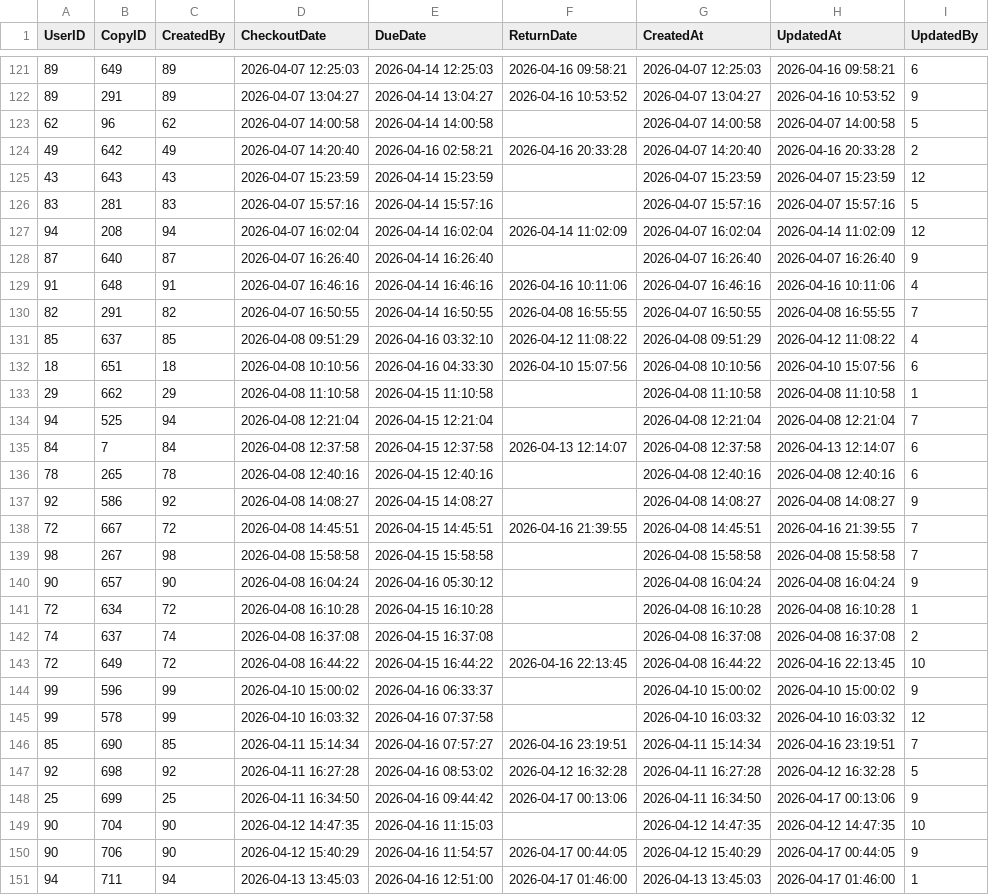
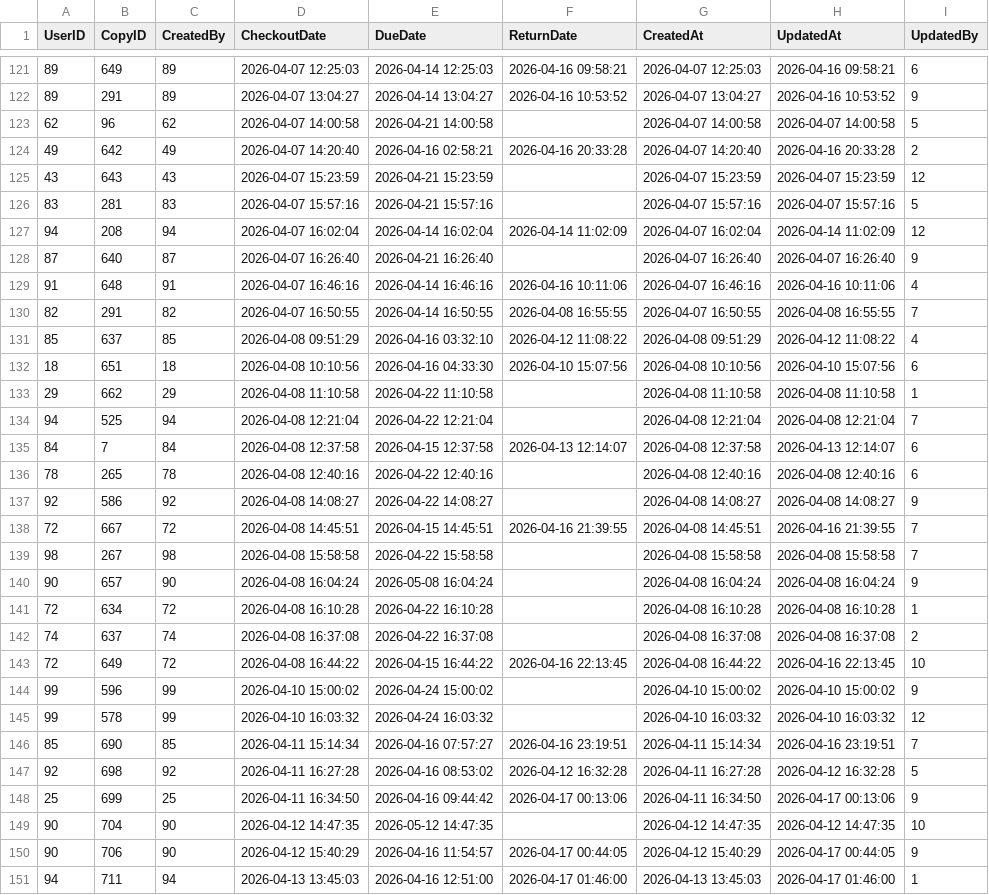
Before and after one commit to cabb007/Library_Database, a CSV file: server/SQLserver/data/loans.csv, drawn as a sheet; only a part is shown, gaps mark what is left out; the diff covers the shown part only.

```diff
--- a/server/SQLserver/data/loans.csv
+++ b/server/SQLserver/data/loans.csv
@@ -122,8 +122,8 @@ UserID,CopyID,CreatedBy,CheckoutDate,DueDate,ReturnDate,CreatedAt,UpdatedAt,Upda
 89,291,89,2026-04-07 13:04:27,2026-04-14 13:04:27,2026-04-16 10:53:52,2026-04-07 13:04:27,2026-04-16 10:53:52,9
-62,96,62,2026-04-07 14:00:58,2026-04-14 14:00:58,,2026-04-07 14:00:58,2026-04-07 14:00:58,5
+62,96,62,2026-04-07 14:00:58,2026-04-21 14:00:58,,2026-04-07 14:00:58,2026-04-07 14:00:58,5
 49,642,49,2026-04-07 14:20:40,2026-04-16 02:58:21,2026-04-16 20:33:28,2026-04-07 14:20:40,2026-04-16 20:33:28,2
-43,643,43,2026-04-07 15:23:59,2026-04-14 15:23:59,,2026-04-07 15:23:59,2026-04-07 15:23:59,12
-83,281,83,2026-04-07 15:57:16,2026-04-14 15:57:16,,2026-04-07 15:57:16,2026-04-07 15:57:16,5
+43,643,43,2026-04-07 15:23:59,2026-04-21 15:23:59,,2026-04-07 15:23:59,2026-04-07 15:23:59,12
+83,281,83,2026-04-07 15:57:16,2026-04-21 15:57:16,,2026-04-07 15:57:16,2026-04-07 15:57:16,5
 94,208,94,2026-04-07 16:02:04,2026-04-14 16:02:04,2026-04-14 11:02:09,2026-04-07 16:02:04,2026-04-14 11:02:09,12
-87,640,87,2026-04-07 16:26:40,2026-04-14 16:26:40,,2026-04-07 16:26:40,2026-04-07 16:26:40,9
+87,640,87,2026-04-07 16:26:40,2026-04-21 16:26:40,,2026-04-07 16:26:40,2026-04-07 16:26:40,9
 91,648,91,2026-04-07 16:46:16,2026-04-14 16:46:16,2026-04-16 10:11:06,2026-04-07 16:46:16,2026-04-16 10:11:06,4
@@ -132,15 +132,15 @@ UserID,CopyID,CreatedBy,CheckoutDate,DueDate,ReturnDate,CreatedAt,UpdatedAt,Upda
 18,651,18,2026-04-08 10:10:56,2026-04-16 04:33:30,2026-04-10 15:07:56,2026-04-08 10:10:56,2026-04-10 15:07:56,6
-29,662,29,2026-04-08 11:10:58,2026-04-15 11:10:58,,2026-04-08 11:10:58,2026-04-08 11:10:58,1
-94,525,94,2026-04-08 12:21:04,2026-04-15 12:21:04,,2026-04-08 12:21:04,2026-04-08 12:21:04,7
+29,662,29,2026-04-08 11:10:58,2026-04-22 11:10:58,,2026-04-08 11:10:58,2026-04-08 11:10:58,1
+94,525,94,2026-04-08 12:21:04,2026-04-22 12:21:04,,2026-04-08 12:21:04,2026-04-08 12:21:04,7
 84,7,84,2026-04-08 12:37:58,2026-04-15 12:37:58,2026-04-13 12:14:07,2026-04-08 12:37:58,2026-04-13 12:14:07,6
-78,265,78,2026-04-08 12:40:16,2026-04-15 12:40:16,,2026-04-08 12:40:16,2026-04-08 12:40:16,6
-92,586,92,2026-04-08 14:08:27,2026-04-15 14:08:27,,2026-04-08 14:08:27,2026-04-08 14:08:27,9
+78,265,78,2026-04-08 12:40:16,2026-04-22 12:40:16,,2026-04-08 12:40:16,2026-04-08 12:40:16,6
+92,586,92,2026-04-08 14:08:27,2026-04-22 14:08:27,,2026-04-08 14:08:27,2026-04-08 14:08:27,9
 72,667,72,2026-04-08 14:45:51,2026-04-15 14:45:51,2026-04-16 21:39:55,2026-04-08 14:45:51,2026-04-16 21:39:55,7
-98,267,98,2026-04-08 15:58:58,2026-04-15 15:58:58,,2026-04-08 15:58:58,2026-04-08 15:58:58,7
-90,657,90,2026-04-08 16:04:24,2026-04-16 05:30:12,,2026-04-08 16:04:24,2026-04-08 16:04:24,9
-72,634,72,2026-04-08 16:10:28,2026-04-15 16:10:28,,2026-04-08 16:10:28,2026-04-08 16:10:28,1
-74,637,74,2026-04-08 16:37:08,2026-04-15 16:37:08,,2026-04-08 16:37:08,2026-04-08 16:37:08,2
+98,267,98,2026-04-08 15:58:58,2026-04-22 15:58:58,,2026-04-08 15:58:58,2026-04-08 15:58:58,7
+90,657,90,2026-04-08 16:04:24,2026-05-08 16:04:24,,2026-04-08 16:04:24,2026-04-08 16:04:24,9
+72,634,72,2026-04-08 16:10:28,2026-04-22 16:10:28,,2026-04-08 16:10:28,2026-04-08 16:10:28,1
+74,637,74,2026-04-08 16:37:08,2026-04-22 16:37:08,,2026-04-08 16:37:08,2026-04-08 16:37:08,2
 72,649,72,2026-04-08 16:44:22,2026-04-15 16:44:22,2026-04-16 22:13:45,2026-04-08 16:44:22,2026-04-16 22:13:45,10
-99,596,99,2026-04-10 15:00:02,2026-04-16 06:33:37,,2026-04-10 15:00:02,2026-04-10 15:00:02,9
-99,578,99,2026-04-10 16:03:32,2026-04-16 07:37:58,,2026-04-10 16:03:32,2026-04-10 16:03:32,12
+99,596,99,2026-04-10 15:00:02,2026-04-24 15:00:02,,2026-04-10 15:00:02,2026-04-10 15:00:02,9
+99,578,99,2026-04-10 16:03:32,2026-04-24 16:03:32,,2026-04-10 16:03:32,2026-04-10 16:03:32,12
 85,690,85,2026-04-11 15:14:34,2026-04-16 07:57:27,2026-04-16 23:19:51,2026-04-11 15:14:34,2026-04-16 23:19:51,7
@@ -148,3 +148,3 @@ UserID,CopyID,CreatedBy,CheckoutDate,DueDate,ReturnDate,CreatedAt,UpdatedAt,Upda
 25,699,25,2026-04-11 16:34:50,2026-04-16 09:44:42,2026-04-17 00:13:06,2026-04-11 16:34:50,2026-04-17 00:13:06,9
-90,704,90,2026-04-12 14:47:35,2026-04-16 11:15:03,,2026-04-12 14:47:35,2026-04-12 14:47:35,10
+90,704,90,2026-04-12 14:47:35,2026-05-12 14:47:35,,2026-04-12 14:47:35,2026-04-12 14:47:35,10
 90,706,90,2026-04-12 15:40:29,2026-04-16 11:54:57,2026-04-17 00:44:05,2026-04-12 15:40:29,2026-04-17 00:44:05,9
```
Also changed, not shown: 59 edited cells elsewhere in this file, server/SQLserver/data/copies.csv, server/SQLserver/data/fines.csv, 2 other files.
